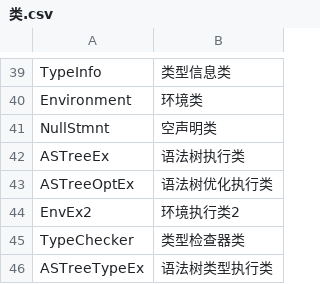
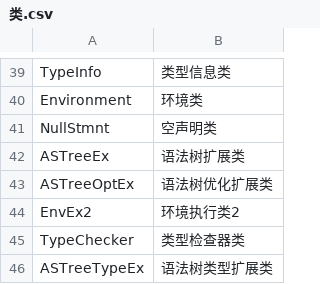
Before and after one commit to luozhiping1987/stone, a CSV file: 词典/类.csv, drawn as a sheet; only a part is shown, gaps mark what is left out.

```diff
--- a/词典/类.csv
+++ b/词典/类.csv
@@ -41,6 +41,6 @@ Environment,环境类
 NullStmnt,空声明类
-ASTreeEx,语法树执行类
-ASTreeOptEx,语法树优化执行类
+ASTreeEx,语法树扩展类
+ASTreeOptEx,语法树优化扩展类
 EnvEx2,环境执行类2
 TypeChecker,类型检查器类
-ASTreeTypeEx,语法树类型执行类
+ASTreeTypeEx,语法树类型扩展类
```
Also changed, not shown: 18 other files.
